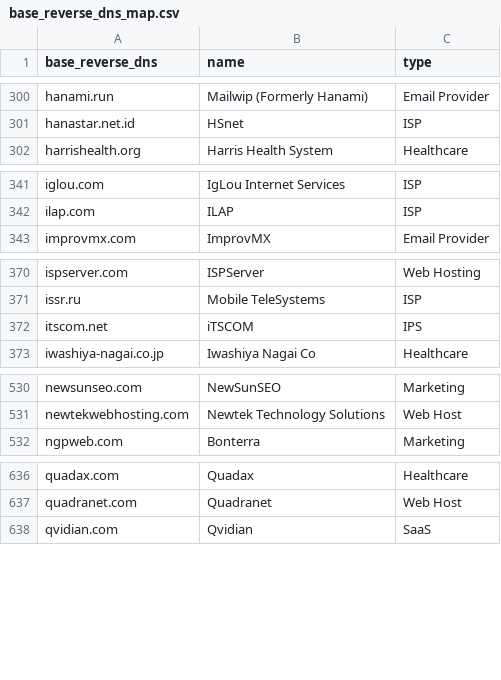
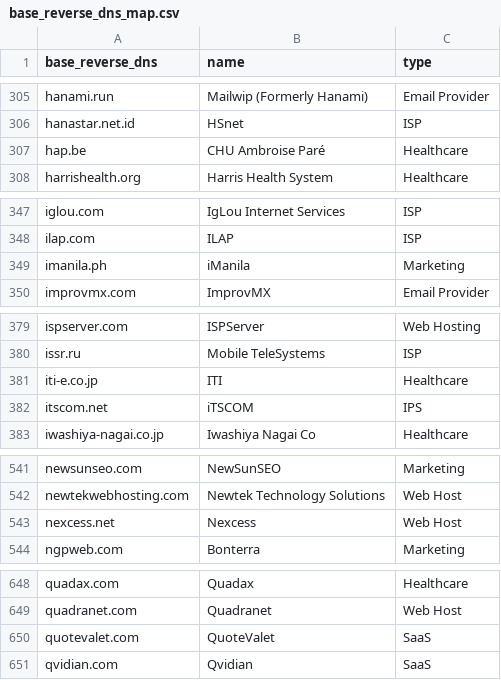
Before and after one commit to domainaware/parsedmarc, a CSV file: parsedmarc/resources/maps/base_reverse_dns_map.csv, drawn as a sheet; only a part is shown, gaps mark what is left out; the diff covers the shown part only.

```diff
--- a/parsedmarc/resources/maps/base_reverse_dns_map.csv
+++ b/parsedmarc/resources/maps/base_reverse_dns_map.csv
@@ -301,2 +306,3 @@ hanami.run,Mailwip (Formerly Hanami),Email Provider
 hanastar.net.id,HSnet,ISP
+hap.be,CHU Ambroise Paré,Healthcare
 harrishealth.org,Harris Health System,Healthcare
@@ -342,2 +348,3 @@ iglou.com,IgLou Internet Services,ISP
 ilap.com,ILAP,ISP
+imanila.ph,iManila,Marketing
 improvmx.com,ImprovMX,Email Provider
@@ -371,2 +380,3 @@ ispserver.com,ISPServer,Web Hosting
 issr.ru,Mobile TeleSystems,ISP
+iti-e.co.jp,ITI,Healthcare
 itscom.net,iTSCOM,IPS
@@ -531,2 +542,3 @@ newsunseo.com,NewSunSEO,Marketing
 newtekwebhosting.com,Newtek Technology Solutions,Web Host
+nexcess.net,Nexcess,Web Host
 ngpweb.com,Bonterra,Marketing
@@ -637,2 +649,3 @@ quadax.com,Quadax,Healthcare
 quadranet.com,Quadranet,Web Host
+quotevalet.com,QuoteValet,SaaS
 qvidian.com,Qvidian,SaaS
```
Also changed, not shown: 13 added rows, 9 moved rows and 1 edited cell elsewhere in this file.
